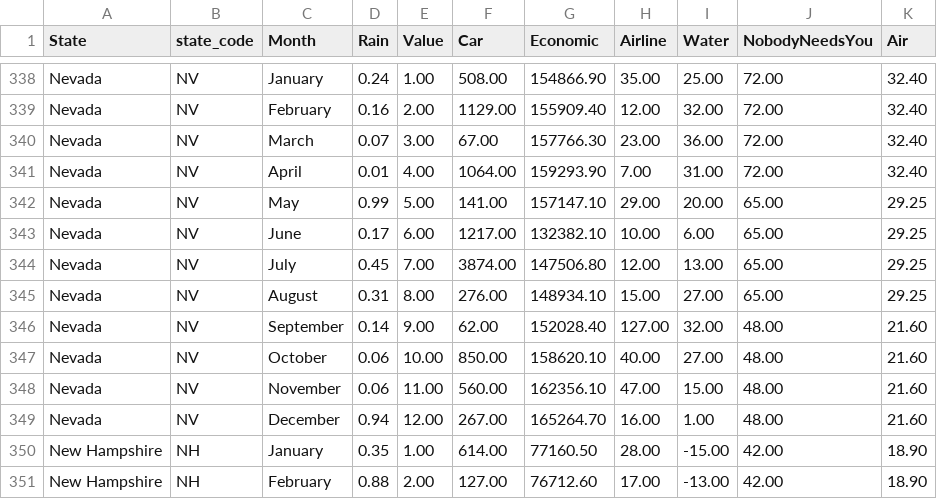
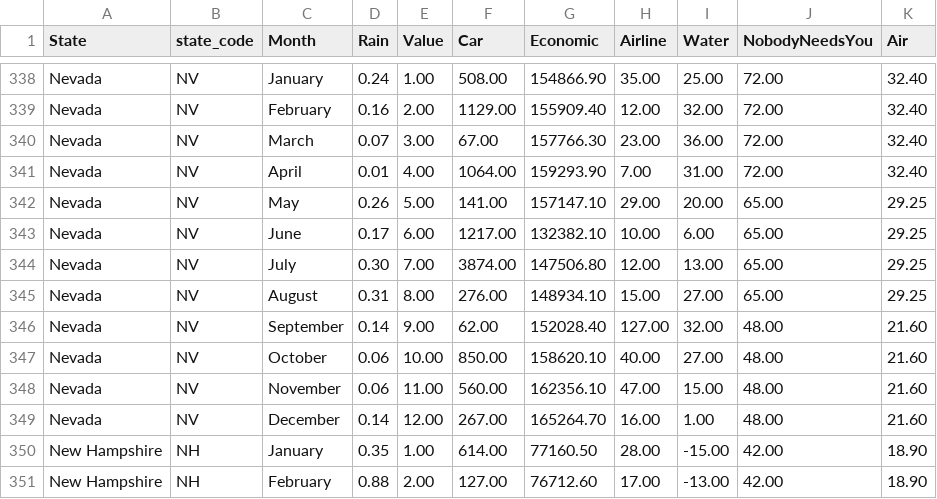
Before and after one commit to SukanthS/InfoVis, a CSV file: data_rain_csv.csv, drawn as a sheet; only a part is shown, gaps mark what is left out; the diff covers the shown part only.

```diff
--- a/data_rain_csv.csv
+++ b/data_rain_csv.csv
@@ -341,5 +341,5 @@ Nevada,NV,March,0.07,3.00,67.00,157766.30,23.00,36.00,72.00,32.40
 Nevada,NV,April,0.01,4.00,1064.00,159293.90,7.00,31.00,72.00,32.40
-Nevada,NV,May,0.99,5.00,141.00,157147.10,29.00,20.00,65.00,29.25
+Nevada,NV,May,0.26,5.00,141.00,157147.10,29.00,20.00,65.00,29.25
 Nevada,NV,June,0.17,6.00,1217.00,132382.10,10.00,6.00,65.00,29.25
-Nevada,NV,July,0.45,7.00,3874.00,147506.80,12.00,13.00,65.00,29.25
+Nevada,NV,July,0.30,7.00,3874.00,147506.80,12.00,13.00,65.00,29.25
 Nevada,NV,August,0.31,8.00,276.00,148934.10,15.00,27.00,65.00,29.25
@@ -348,3 +348,3 @@ Nevada,NV,October,0.06,10.00,850.00,158620.10,40.00,27.00,48.00,21.60
 Nevada,NV,November,0.06,11.00,560.00,162356.10,47.00,15.00,48.00,21.60
-Nevada,NV,December,0.94,12.00,267.00,165264.70,16.00,1.00,48.00,21.60
+Nevada,NV,December,0.14,12.00,267.00,165264.70,16.00,1.00,48.00,21.60
 New Hampshire,NH,January,0.35,1.00,614.00,77160.50,28.00,-15.00,42.00,18.90
```
Also changed, not shown: 13 edited cells elsewhere in this file.
